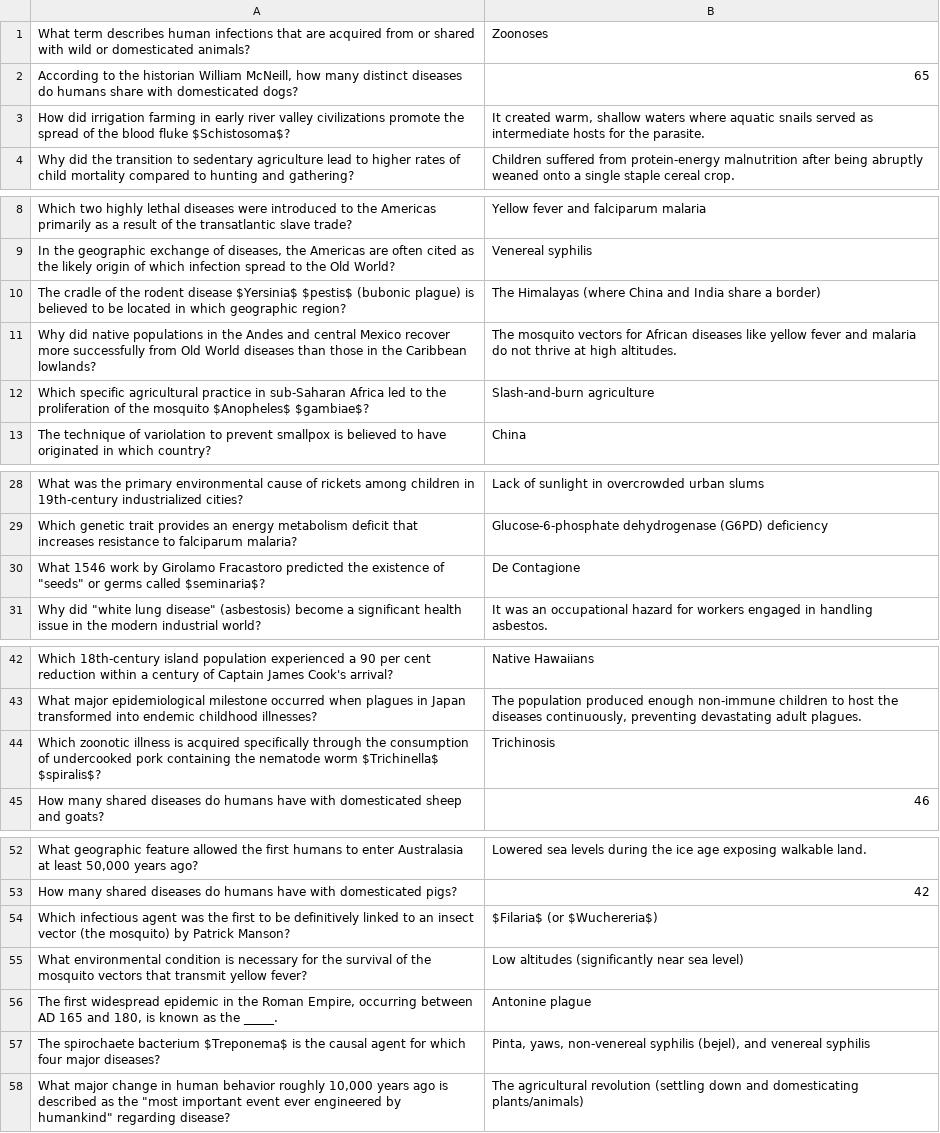
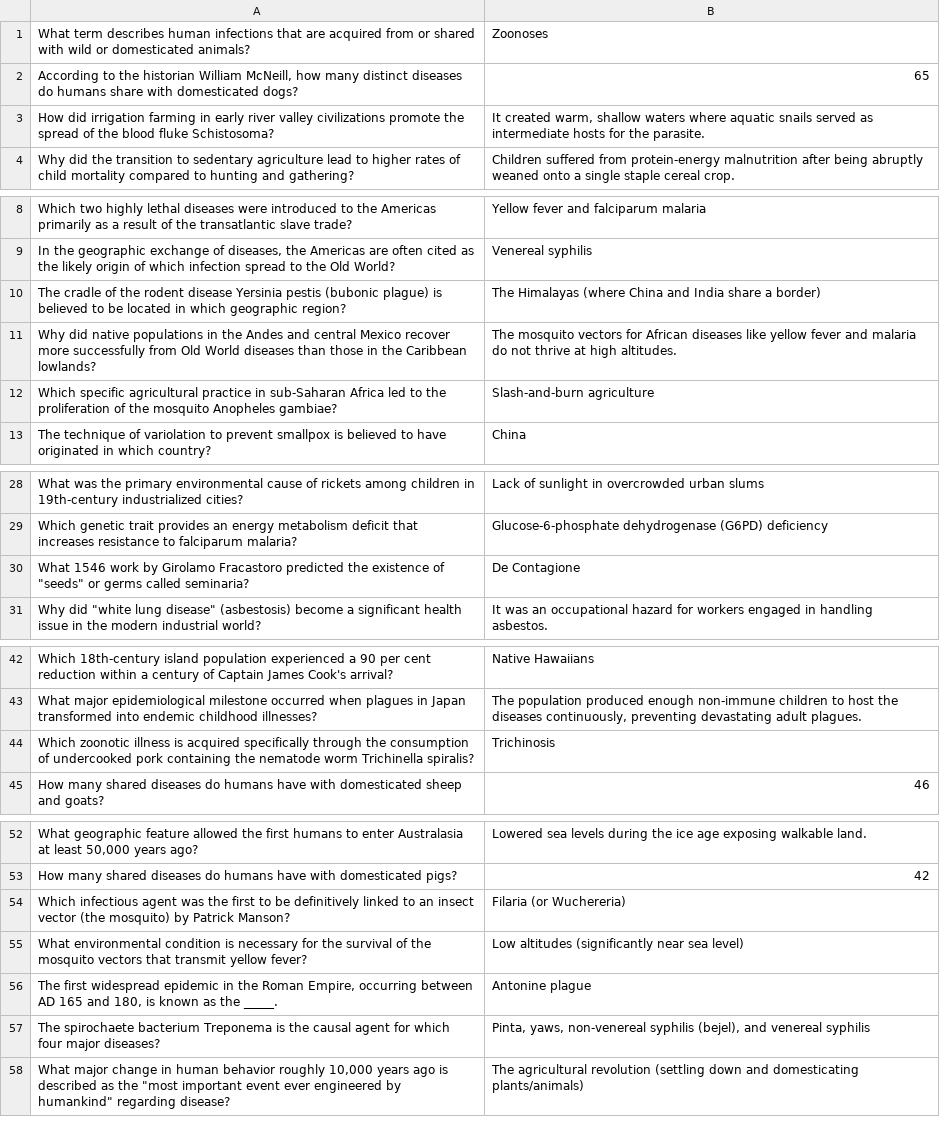
Before and after one commit to cristyyalbertyy-hub/History_Medicine, a CSV file: Public/PH_MG_Q.csv, drawn as a sheet; only a part is shown, gaps mark what is left out; the diff names each change by its address in the sheet, - before the commit and + after, or states it on an @@ line.

```diff
--- a/Public/PH_MG_Q.csv
+++ b/Public/PH_MG_Q.csv
-A3: …blood fluke $Schistosoma$?
+A3: …blood fluke Schistosoma?
-A10: …rodent disease $Yersinia$ $pestis$ (bubonic plague)…
+A10: …rodent disease Yersinia pestis (bubonic plague)…
-A12: …the mosquito $Anopheles$ $gambiae$?
+A12: …the mosquito Anopheles gambiae?
-A30: …germs called $seminaria$?
+A30: …germs called seminaria?
-A44: …nematode worm $Trichinella$ $spiralis$?
+A44: …nematode worm Trichinella spiralis?
-B54: $Filaria$ (or $Wuchereria$)
+B54: Filaria (or Wuchereria)
-A57: …spirochaete bacterium $Treponema$ is the…
+A57: …spirochaete bacterium Treponema is the…
```
Also changed, not shown: Public/AF_TH_Q.csv, Public/PH_EJV_Q.csv, 6 other files.
